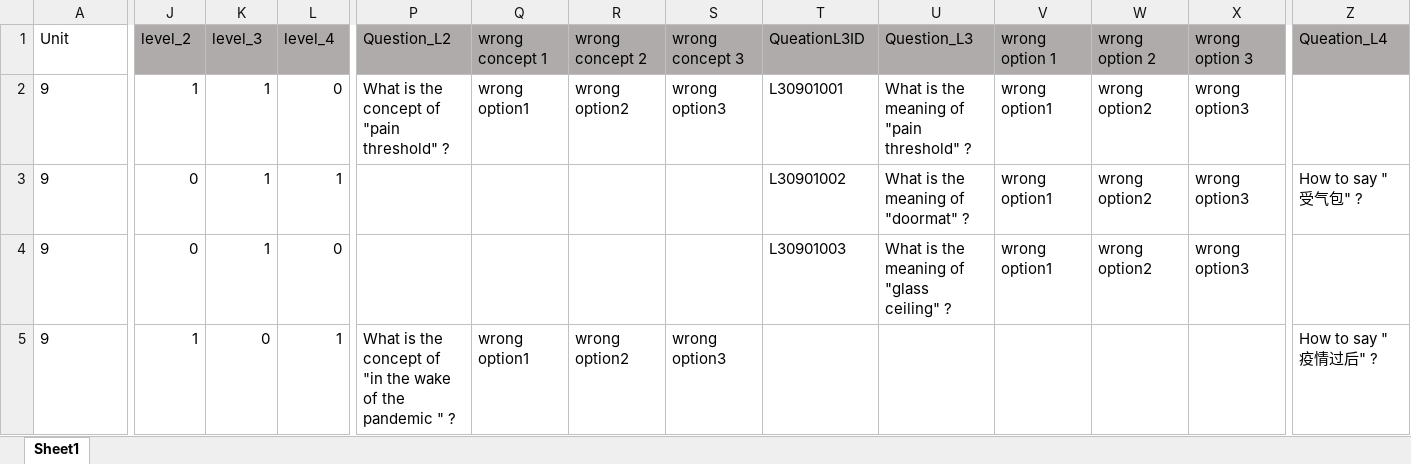
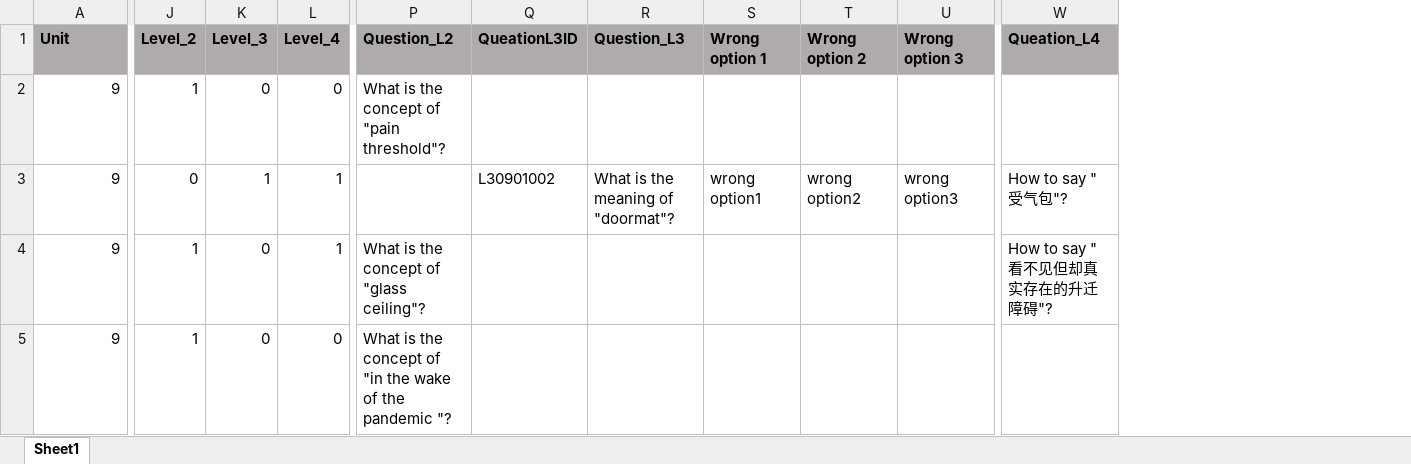
Before and after one commit to Undefeated-man/AI_teaching_project, an Excel workbook: miniproject/template/Lectures/Lecture 9.xlsx, sheet Sheet1, drawn as a sheet; only a part is shown, gaps mark what is left out; values as stored, in another font and other column widths than the file's, no borders; removed rows and columns are numbered as before the commit, all else as after; the diff covers the shown part only; the diff names each change by its address in the sheet, - before the commit and + after, or states it on an @@ line.

```diff
--- a/miniproject/template/Lectures/Lecture 9.xlsx (sheet Sheet1)
+++ b/miniproject/template/Lectures/Lecture 9.xlsx (sheet Sheet1)
-column Q (wrong concept 1), rows 2-5: wrong option1 |  |  | wrong option1
-column R (wrong concept 2), rows 2-5: wrong option2 |  |  | wrong option2
-column S (wrong concept 3), rows 2-5: wrong option3 |  |  | wrong option3
@@ A1 fill: none → #AFABAB, bold: off → on @@
-J1: level_2
+J1: Level_2
-J1:P1 bold: off
+J1:P1 bold: on
-K1: level_3
+K1: Level_3
-L1: level_4
+L1: Level_4
-Q1:W1 bold: off
+Q1:W1 bold: on
-S1: wrong option 1
+S1: Wrong option 1
-T1: wrong option 2
+T1: Wrong option 2
-U1: wrong option 3
+U1: Wrong option 3
-A2:A5 alignment: left
+A2:A5 alignment: right
-K2 (Level_3): 1
+K2 (Level_3): 0
-P2 (Question_L2): What is the concept of "pain threshold" ?
+P2 (Question_L2): What is the concept of "pain threshold"?
-Q2 (QueationL3ID): L30901001
+Q2 (QueationL3ID): (empty)
-R2 (Question_L3): What is the meaning of "pain threshold" ?
+R2 (Question_L3): (empty)
-S2 (Wrong option 1): wrong option1
+S2 (Wrong option 1): (empty)
-T2 (Wrong option 2): wrong option2
+T2 (Wrong option 2): (empty)
-U2 (Wrong option 3): wrong option3
+U2 (Wrong option 3): (empty)
-R3 (Question_L3): What is the meaning of "doormat" ?
+R3 (Question_L3): What is the meaning of "doormat"?
-W3 (Queation_L4): How to say "受气包" ?
+W3 (Queation_L4): How to say "受气包"?
-J4 (Level_2): 0
+J4 (Level_2): 1
-K4 (Level_3): 1
+K4 (Level_3): 0
-L4 (Level_4): 0
+L4 (Level_4): 1
-P4 (Question_L2): (empty)
+P4 (Question_L2): What is the concept of "glass ceiling"?
-Q4 (QueationL3ID): L30901003
+Q4 (QueationL3ID): (empty)
-R4 (Question_L3): What is the meaning of "glass ceiling" ?
+R4 (Question_L3): (empty)
-S4 (Wrong option 1): wrong option1
+S4 (Wrong option 1): (empty)
-T4 (Wrong option 2): wrong option2
+T4 (Wrong option 2): (empty)
-U4 (Wrong option 3): wrong option3
+U4 (Wrong option 3): (empty)
-W4 (Queation_L4): (empty)
+W4 (Queation_L4): How to say "看不见但却真实存在的升迁障碍"?
-L5 (Level_4): 1
+L5 (Level_4): 0
-P5 (Question_L2): …the pandemic " ?
+P5 (Question_L2): …the pandemic "?
-W5 (Queation_L4): How to say "疫情过后" ?
+W5 (Queation_L4): (empty)
```
Also changed, not shown: 852 edited cells and cell formats elsewhere in this sheet, formulas that keep their value, miniproject/template/Lectures/Lecture 10.xlsx, miniproject/template/Lectures/Lecture 11.xlsx, 8 other files.
